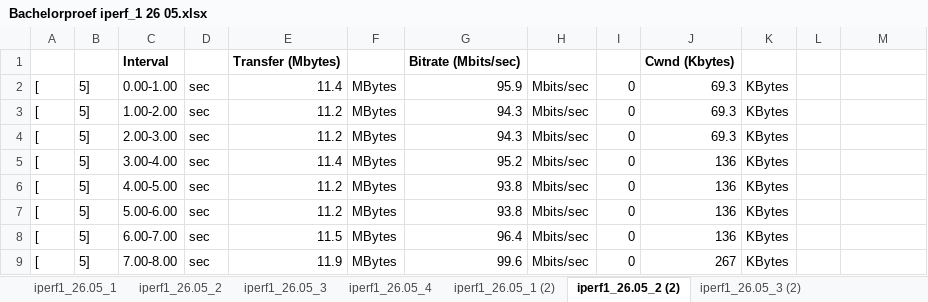
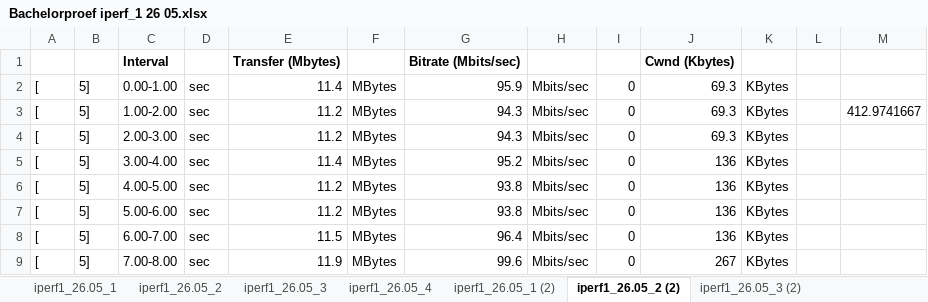
Before and after one commit to JanDeSomviele/Bachelorproef2025, an Excel workbook: extra bestanden/Bachelorproef iperf_1 26 05.xlsx, sheet iperf1_26.05_2 (2), drawn as a sheet; only a part is shown; values as stored, in another font and other column widths than the file's, no borders; the diff names each change by its address in the sheet, - before the commit and + after, or states it on an @@ line.

```diff
--- a/extra bestanden/Bachelorproef iperf_1 26 05.xlsx (sheet iperf1_26.05_2 (2))
+++ b/extra bestanden/Bachelorproef iperf_1 26 05.xlsx (sheet iperf1_26.05_2 (2))
-M3: (empty)
+M3: 412.9741667
```
Also changed, not shown: sheet Samenvatting iperf1_26.05, sheet iperf1_26.05_3 (2), sheet iperf1_26.05_4 (2), sheet iperf1_26.05_1 (2), extra bestanden/Bachelorproef_data_iperf1_4G-5G.xlsx, extra bestanden/Bachelorproef_data_iperf2_4G-5G.xlsx, 6 other files.
